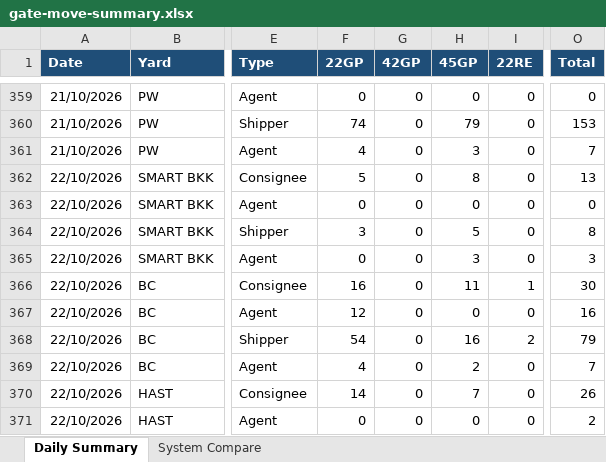
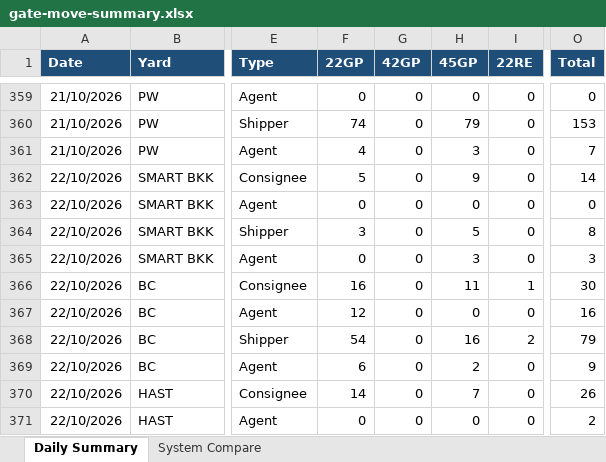
Before and after one commit to sirichai1265/ha-gate-move, an Excel workbook: docs/gate-move-summary.xlsx, sheet Daily Summary, drawn as a sheet; only a part is shown, gaps mark what is left out; values as stored, in another font and other column widths than the file's, no borders; the diff names each change by its address in the sheet, - before the commit and + after, or states it on an @@ line.

```diff
--- a/docs/gate-move-summary.xlsx (sheet Daily Summary)
+++ b/docs/gate-move-summary.xlsx (sheet Daily Summary)
-H362 (45GP): 8
+H362 (45GP): 9
-O362 (Total): 13
+O362 (Total): 14
-F369 (22GP): 4
+F369 (22GP): 6
-O369 (Total): 7
+O369 (Total): 9
```
Also changed, not shown: sheet System Compare, 2 other files.
